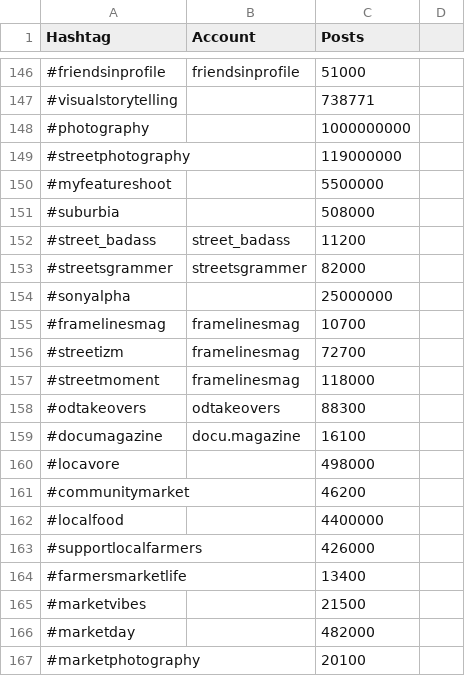
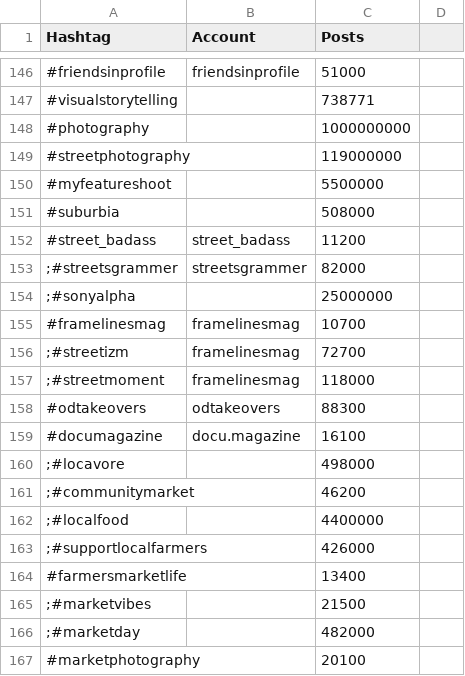
Before and after one commit to palisadoes/potpourri-python, a CSV file: data/hashtags.csv, drawn as a sheet; only a part is shown, gaps mark what is left out.

Commit message:
Initial Commit

```diff
--- a/data/hashtags.csv
+++ b/data/hashtags.csv
@@ -152,16 +152,16 @@ Hashtag,Account,Posts
 #street_badass,street_badass,11200
-#streetsgrammer,streetsgrammer,82000
-#sonyalpha,,25000000
+;#streetsgrammer,streetsgrammer,82000
+;#sonyalpha,,25000000
 #framelinesmag,framelinesmag,10700
-#streetizm,framelinesmag,72700
-#streetmoment,framelinesmag,118000
+;#streetizm,framelinesmag,72700
+;#streetmoment,framelinesmag,118000
 #odtakeovers,odtakeovers,88300
 #documagazine,docu.magazine,16100
-#locavore,,498000
-#communitymarket,,46200
-#localfood,,4400000
-#supportlocalfarmers,,426000
+;#locavore,,498000
+;#communitymarket,,46200
+;#localfood,,4400000
+;#supportlocalfarmers,,426000
 #farmersmarketlife,,13400
-#marketvibes,,21500
-#marketday,,482000
+;#marketvibes,,21500
+;#marketday,,482000
 #marketphotography,,20100
```
